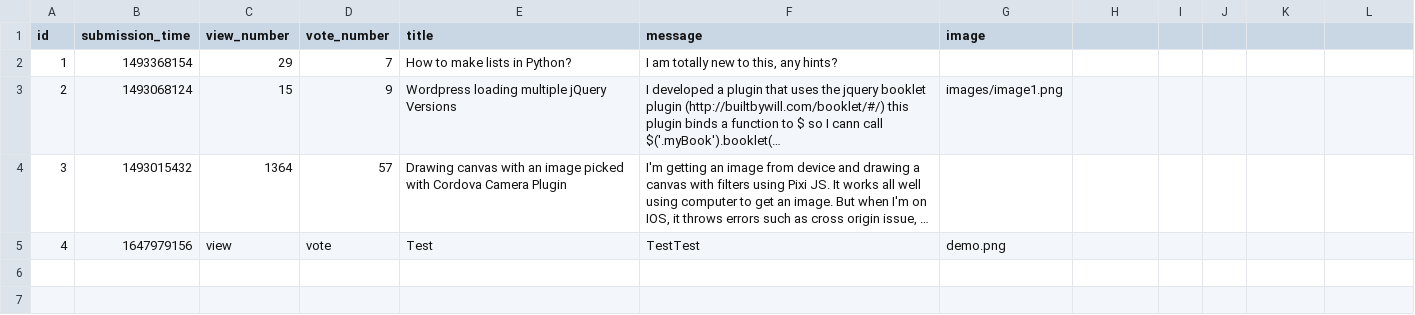
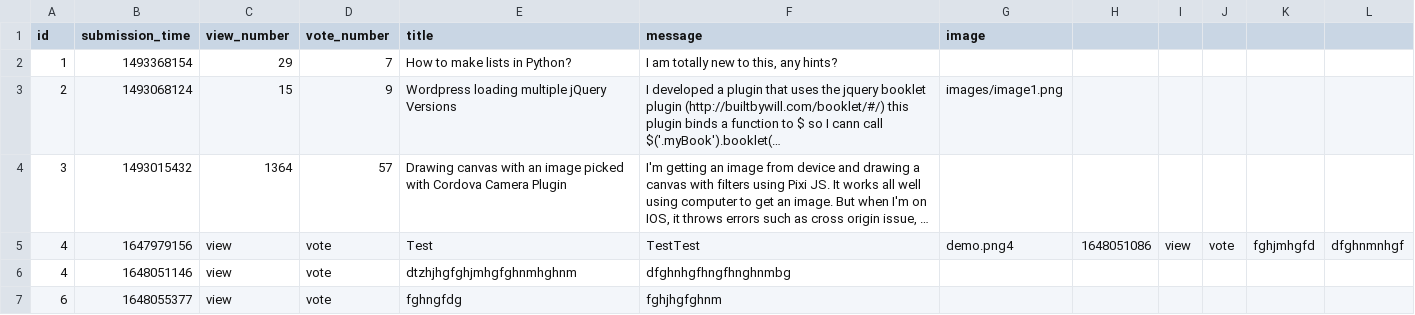
Before and after one commit to CodecoolGlobal/ask-mate-3-python-Lehoczkil, a CSV file: sample_data/question.csv, drawn as a sheet; long unchanged cells end in …; the diff names each change by its address in the sheet, - before the commit and + after, or states it on an @@ line.

Commit message:
update to state where 'add new question' works, but new answer will not save message

```diff
--- a/sample_data/question.csv
+++ b/sample_data/question.csv
-G5 (image): demo.png
+G5 (image): demo.png4
-H5: (empty)
+H5: 1648051086
-I5: (empty)
+I5: view
-J5: (empty)
+J5: vote
-K5: (empty)
+K5: fghjmhgfd
-L5: (empty)
+L5: dfghnmnhgf
+row 6: 4 | 1648051146 | view | vote | dtzhjhgfghjmhgfghnmhghnm | dfghnhgfhngfhnghnmbg
+row 7: 6 | 1648055377 | view | vote | fghngfdg | fghjhgfghnm
```
Also changed, not shown: 5 other files.
